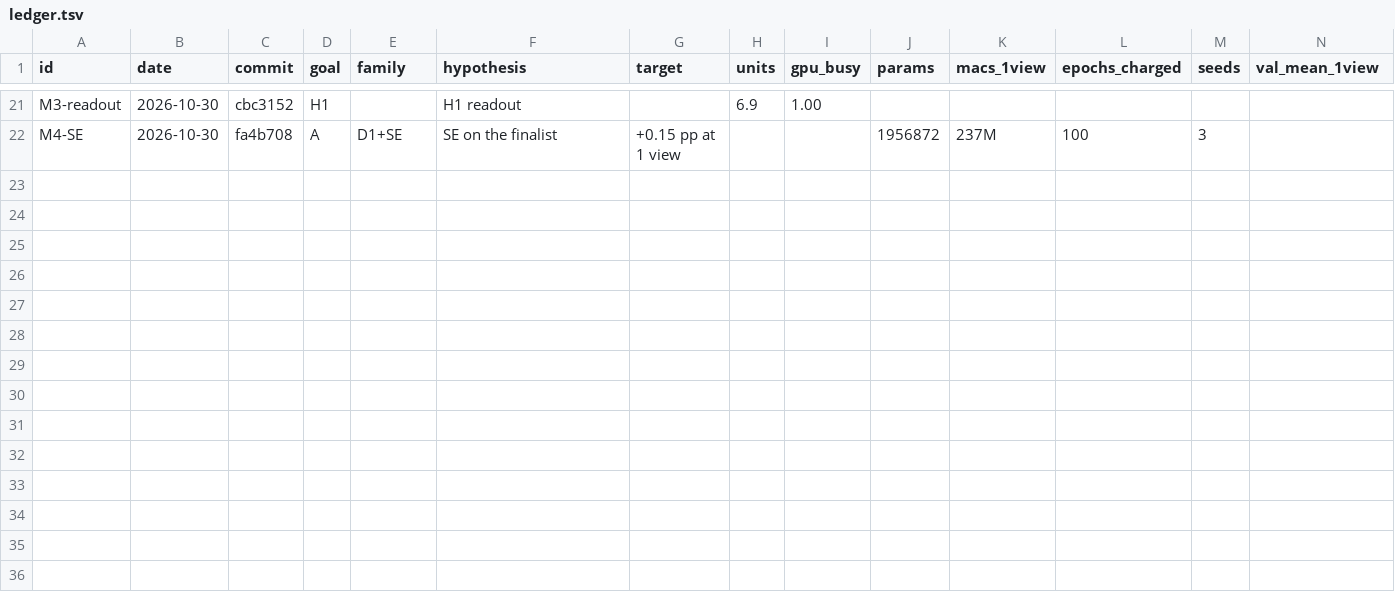
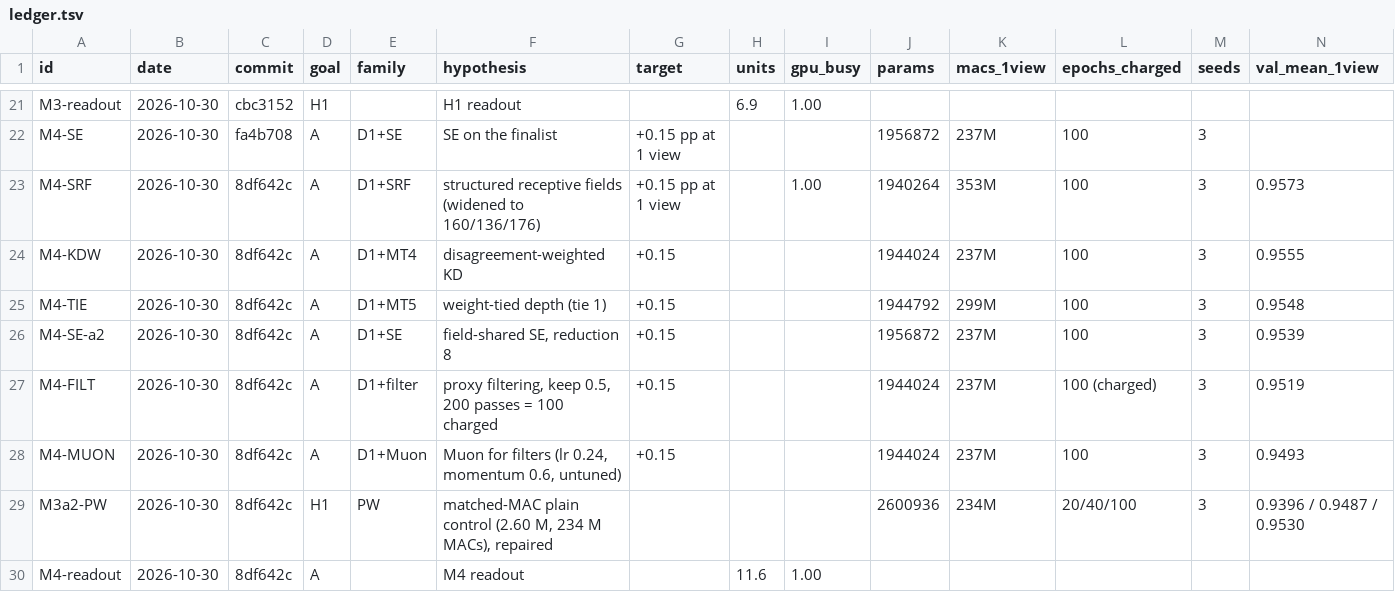
Before and after one commit to thearn/cifar-queue, a TSV file: docs/autoresearch/2026-10-30-equivariant-small/ledger.tsv, drawn as a sheet; only a part is shown, gaps mark what is left out; rows hold the shown columns only; the diff names each change by its address in the sheet, - before the commit and + after, or states it on an @@ line.

```diff
--- a/docs/autoresearch/2026-10-30-equivariant-small/ledger.tsv
+++ b/docs/autoresearch/2026-10-30-equivariant-small/ledger.tsv
+row 23: M4-SRF | 2026-10-30 | 8df642c | A | D1+SRF | structured receptive fields (widened to 160/136/176) | +0.15 pp at 1 view |  | 1.00 | 1940264 | 353M | 100 | 3 | 0.9573
+row 24: M4-KDW | 2026-10-30 | 8df642c | A | D1+MT4 | disagreement-weighted KD | +0.15 |  |  | 1944024 | 237M | 100 | 3 | 0.9555
+row 25: M4-TIE | 2026-10-30 | 8df642c | A | D1+MT5 | weight-tied depth (tie 1) | +0.15 |  |  | 1944792 | 299M | 100 | 3 | 0.9548
+row 26: M4-SE-a2 | 2026-10-30 | 8df642c | A | D1+SE | field-shared SE, reduction 8 | +0.15 |  |  | 1956872 | 237M | 100 | 3 | 0.9539
+row 27: M4-FILT | 2026-10-30 | 8df642c | A | D1+filter | proxy filtering, keep 0.5, 200 passes = 100 charged | +0.15 |  |  | 1944024 | 237M | 100 (charged) | 3 | 0.9519
+row 28: M4-MUON | 2026-10-30 | 8df642c | A | D1+Muon | Muon for filters (lr 0.24, momentum 0.6, untuned) | +0.15 |  |  | 1944024 | 237M | 100 | 3 | 0.9493
+row 29: M3a2-PW | 2026-10-30 | 8df642c | H1 | PW | matched-MAC plain control (2.60 M, 234 M MACs), repaired |  |  |  | 2600936 | 234M | 20/40/100 | 3 | 0.9396 / 0.9487 / 0.9530
+row 30: M4-readout | 2026-10-30 | 8df642c | A |  | M4 readout |  | 11.6 | 1.00
```
Also changed, not shown: 1 other file.
